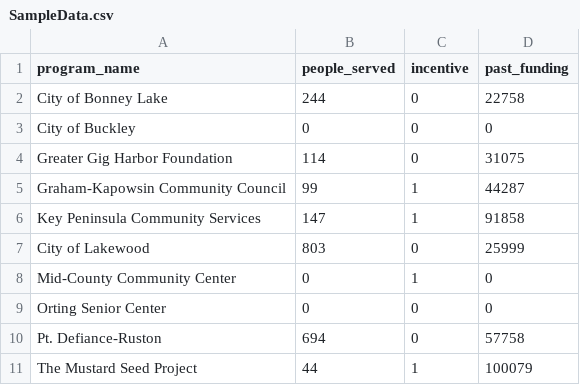
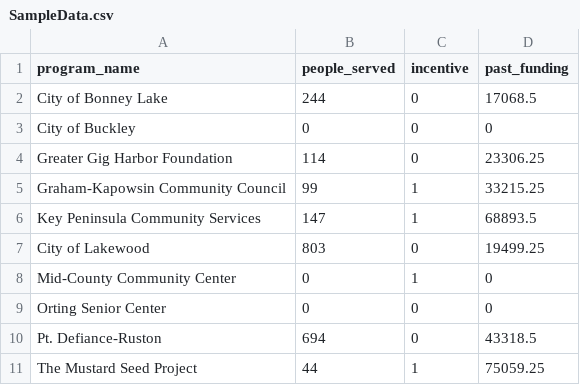
Before and after one commit to pctgratz/Senior-PP-Rate-Cap-Sim, a CSV file: SampleData.csv, drawn as a sheet.

```diff
--- a/SampleData.csv
+++ b/SampleData.csv
@@ -1,11 +1,11 @@
 program_name,people_served,incentive,past_funding
-City of Bonney Lake,244,0,22758
+City of Bonney Lake,244,0,17068.5
 City of Buckley,0,0,0
-Greater Gig Harbor Foundation,114,0,31075
-Graham-Kapowsin Community Council,99,1,44287
-Key Peninsula Community Services,147,1,91858
-City of Lakewood,803,0,25999
+Greater Gig Harbor Foundation,114,0,23306.25
+Graham-Kapowsin Community Council,99,1,33215.25
+Key Peninsula Community Services,147,1,68893.5
+City of Lakewood,803,0,19499.25
 Mid-County Community Center,0,1,0
 Orting Senior Center,0,0,0
-Pt. Defiance-Ruston,694,0,57758
-The Mustard Seed Project,44,1,100079
+Pt. Defiance-Ruston,694,0,43318.5
+The Mustard Seed Project,44,1,75059.25
```
Also changed, not shown: 1 other file.
